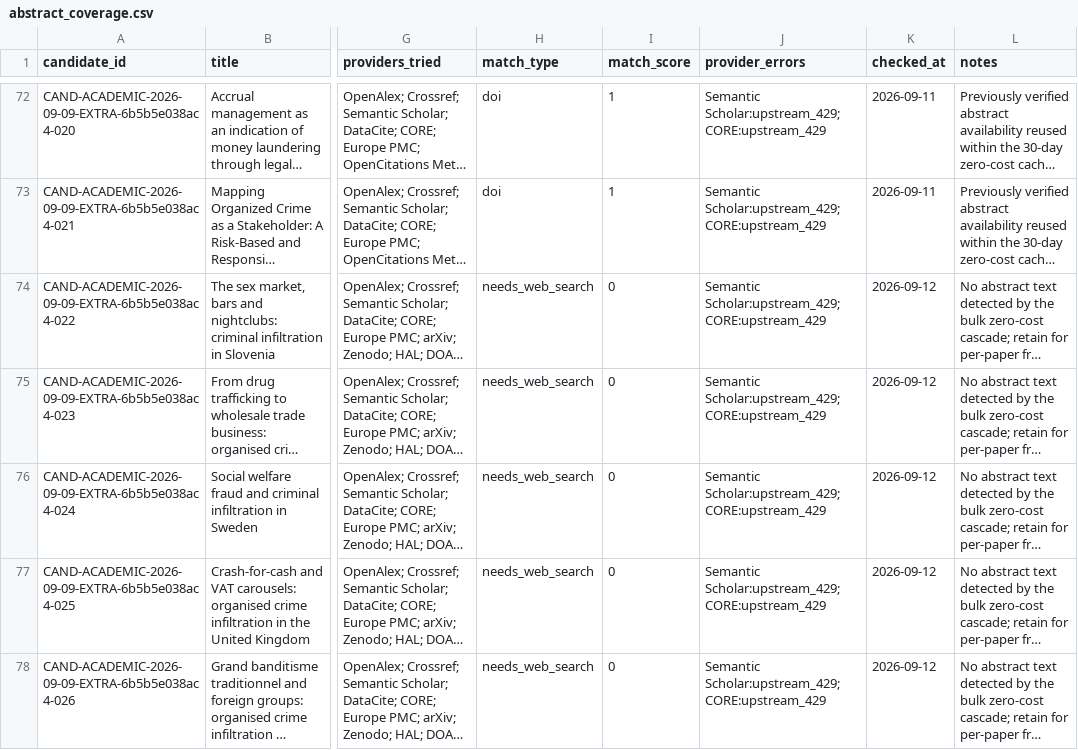
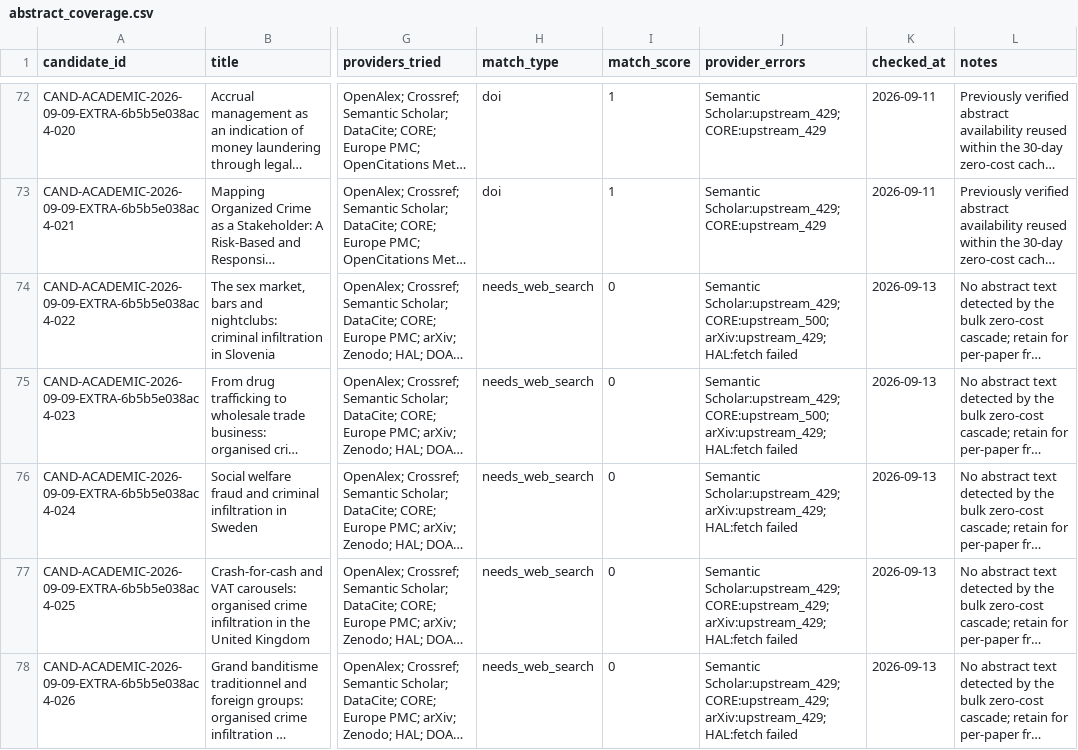
Before and after one commit to colazeta/criminal_infiltration_in_legal_economy_review, a CSV file: data/curation/abstract_coverage.csv, drawn as a sheet; only a part is shown, gaps mark what is left out; long unchanged cells end in …; the diff covers the shown part only; the diff names each change by its address in the sheet, - before the commit and + after, or states it on an @@ line.

```diff
--- a/data/curation/abstract_coverage.csv
+++ b/data/curation/abstract_coverage.csv
-J74:J75 (provider_errors): Semantic Scholar:upstream_429; CORE:upstream_429
+J74:J75 (provider_errors): Semantic Scholar:upstream_429; CORE:upstream_500; arXiv:upstream_429; HAL:fetch failed
-K74:K78 (checked_at): 2026-09-12
+K74:K78 (checked_at): 2026-09-13
-J76 (provider_errors): Semantic Scholar:upstream_429; CORE:upstream_429
+J76 (provider_errors): Semantic Scholar:upstream_429; arXiv:upstream_429; HAL:fetch failed
-J77:J78 (provider_errors): Semantic Scholar:upstream_429; CORE:upstream_429
+J77:J78 (provider_errors): Semantic Scholar:upstream_429; CORE:upstream_429; arXiv:upstream_429; HAL:fetch failed
```
Also changed, not shown: 146 edited cells elsewhere in this file.
